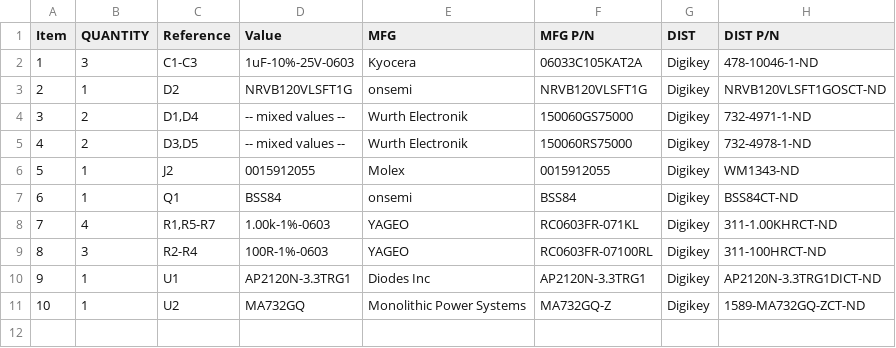
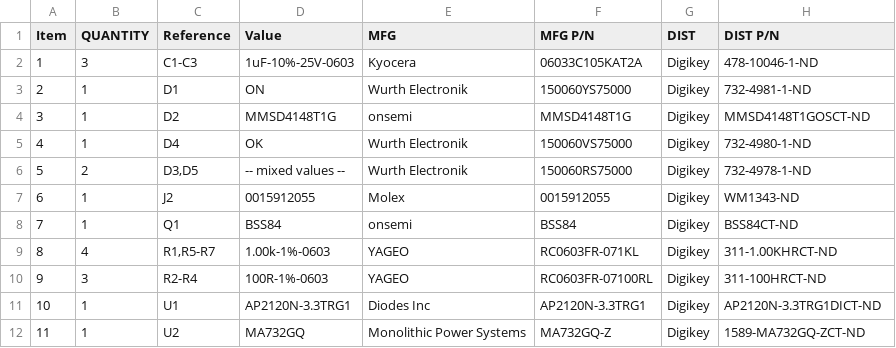
Before and after one commit to frc971/electrical, a CSV file: circuit-boards/shaft-encoders/mag-encoder2/Output-Files/Assembly-Files/mag-encoder-bom.csv, drawn as a sheet; removed rows and columns are numbered as before the commit, all else as after; the diff names each change by its address in the sheet, - before the commit and + after, or states it on an @@ line.

```diff
--- a/circuit-boards/shaft-encoders/mag-encoder2/Output-Files/Assembly-Files/mag-encoder-bom.csv
+++ b/circuit-boards/shaft-encoders/mag-encoder2/Output-Files/Assembly-Files/mag-encoder-bom.csv
+row 3: 2 | 1 | D1 | ON | Wurth Electronik | 150060YS75000 | Digikey | 732-4981-1-ND
@@ column A (Item) renumbered from row 4 down @@
-D4 (Value): NRVB120VLSFT1G
+D4 (Value): MMSD4148T1G
-F4 (MFG P/N): NRVB120VLSFT1G
+F4 (MFG P/N): MMSD4148T1G
-H4 (DIST P/N): NRVB120VLSFT1GOSCT-ND
+H4 (DIST P/N): MMSD4148T1GOSCT-ND
-row 4: 3 | 2 | D1,D4 | -- mixed values -- | Wurth Electronik | 150060GS75000 | Digikey | 732-4971-1-ND
+row 5: 4 | 1 | D4 | OK | Wurth Electronik | 150060VS75000 | Digikey | 732-4980-1-ND
```
Also changed, not shown: 31 other files.
